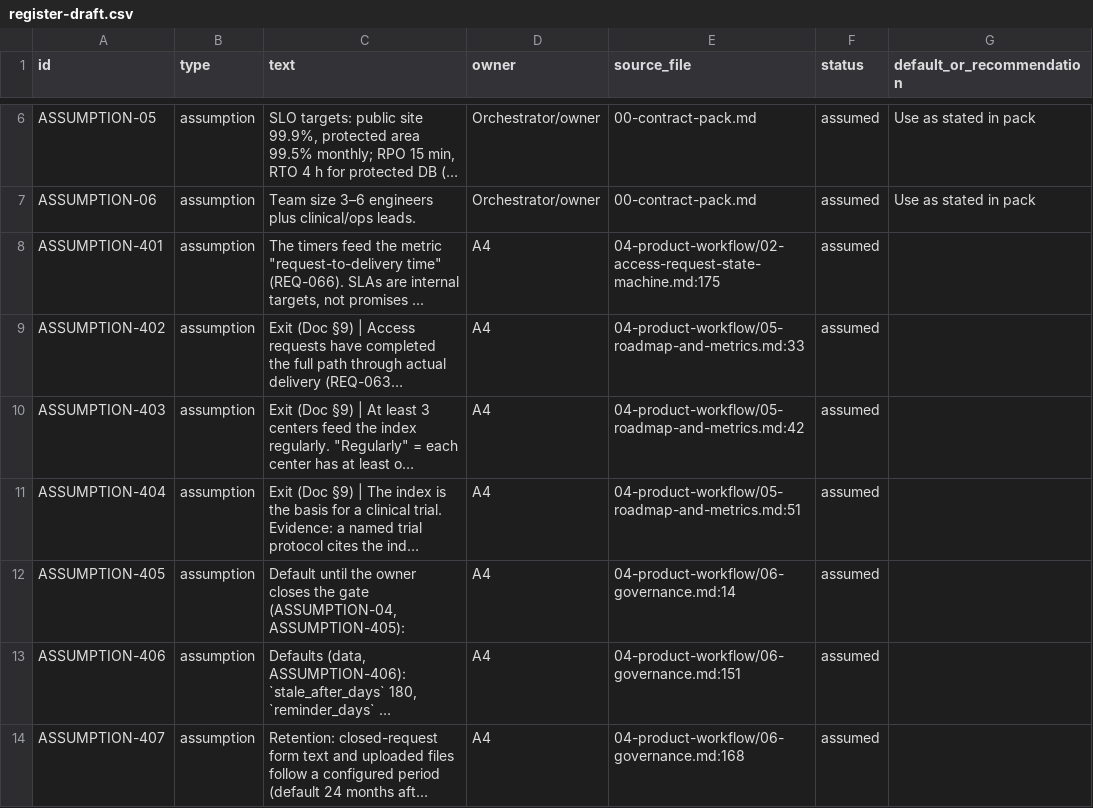
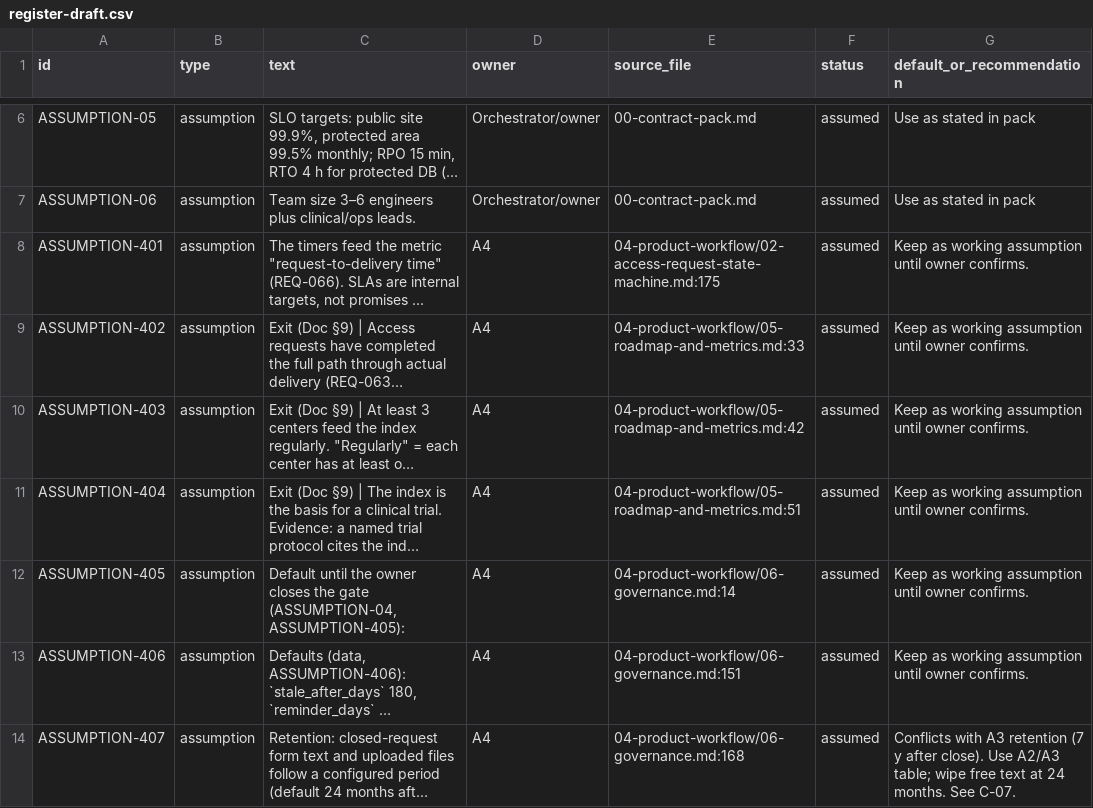
Before and after one commit to johnny882020/ARI-PST, a CSV file: plan/10-review/register-draft.csv, drawn as a sheet; only a part is shown, gaps mark what is left out; long unchanged cells end in …; the diff covers the shown part only; the diff names each change by its address in the sheet, - before the commit and + after, or states it on an @@ line.

```diff
--- a/plan/10-review/register-draft.csv
+++ b/plan/10-review/register-draft.csv
-G8:G13 (default_or_recommendation): (empty)
+G8:G13 (default_or_recommendation): Keep as working assumption until owner confirms.
-G14 (default_or_recommendation): (empty)
+G14 (default_or_recommendation): Conflicts with A3 retention (7 y after close). Use A2/A3 table; wipe free text at 24 months. See C-07.
```
Also changed, not shown: 4 added rows, 1 removed row and 68 edited cells elsewhere in this file, 5 other files.
